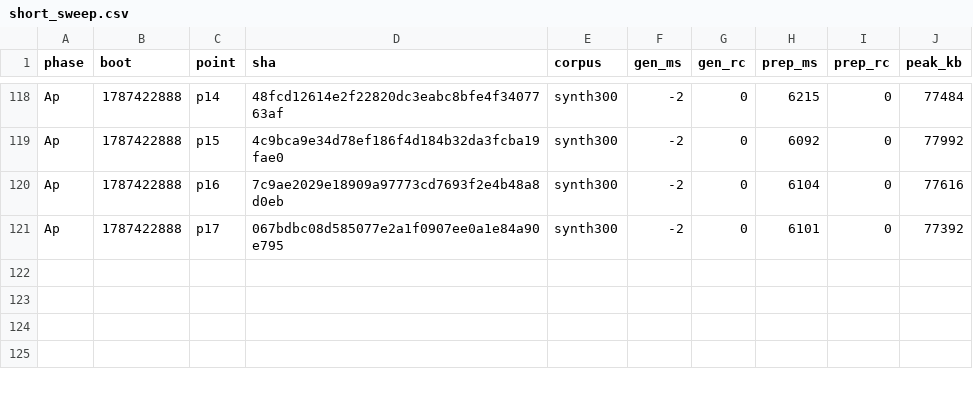
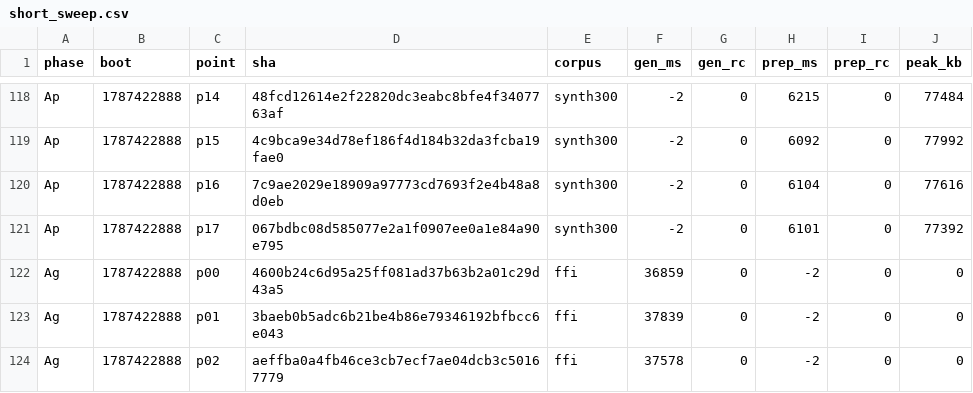
Before and after one commit to wkirschenmann/tlapm, a CSV file: doc/perf/short/short_sweep.csv, drawn as a sheet; only a part is shown, gaps mark what is left out; the diff names each change by its address in the sheet, - before the commit and + after, or states it on an @@ line.

```diff
--- a/doc/perf/short/short_sweep.csv
+++ b/doc/perf/short/short_sweep.csv
+row 122: Ag | 1787422888 | p00 | 4600b24c6d95a25ff081ad37b63b2a01c29d43a5 | ffi | 36859 | 0 | -2 | 0 | 0
+row 123: Ag | 1787422888 | p01 | 3baeb0b5adc6b21be4b86e79346192bfbcc6e043 | ffi | 37839 | 0 | -2 | 0 | 0
+row 124: Ag | 1787422888 | p02 | aeffba0a4fb46ce3cb7ecf7ae04dcb3c50167779 | ffi | 37578 | 0 | -2 | 0 | 0
```
Also changed, not shown: 1 other file.
